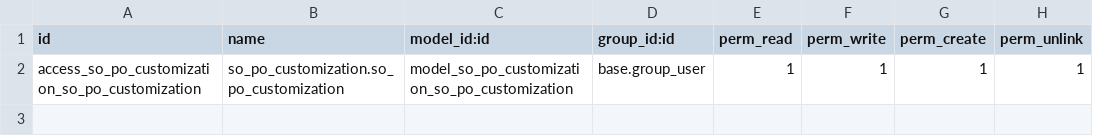
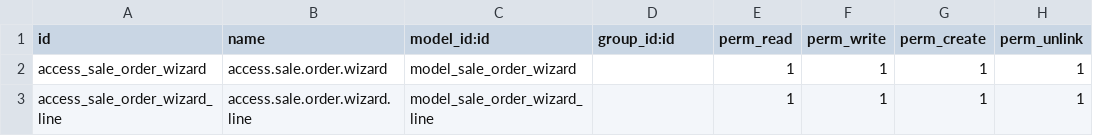
Before and after one commit to Gidwani/CRA, a CSV file: so_po_customization/security/ir.model.access.csv, drawn as a sheet.

```diff
--- a/so_po_customization/security/ir.model.access.csv
+++ b/so_po_customization/security/ir.model.access.csv
@@ -1,2 +1,3 @@
 id,name,model_id:id,group_id:id,perm_read,perm_write,perm_create,perm_unlink
-access_so_po_customization_so_po_customization,so_po_customization.so_po_customization,model_so_po_customization_so_po_customization,base.group_user,1,1,1,1
+access_sale_order_wizard,access.sale.order.wizard,model_sale_order_wizard,,1,1,1,1
+access_sale_order_wizard_line,access.sale.order.wizard.line,model_sale_order_wizard_line,,1,1,1,1
```
Also changed, not shown: 15 other files.
